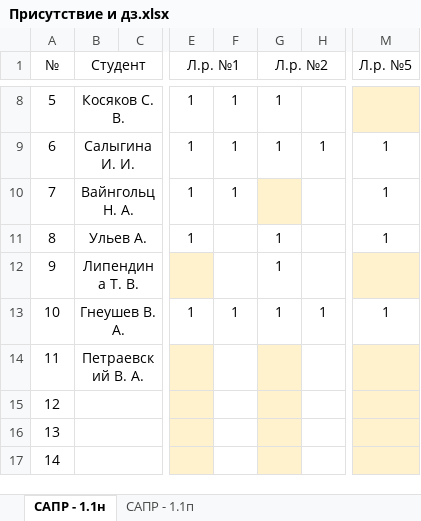
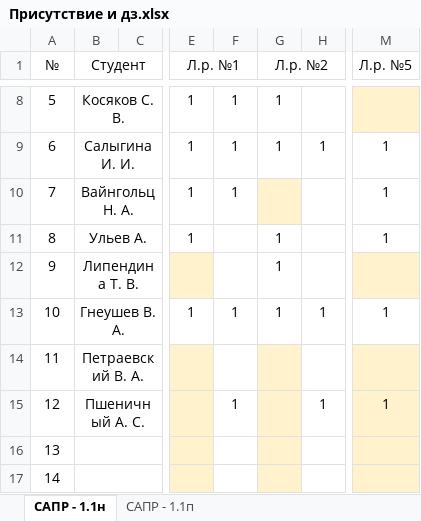
Before and after one commit to SashkaCosmonaut/design-of-aipacs-course, an Excel workbook: Присутствие и дз.xlsx, sheet САПР - 1.1н, drawn as a sheet; only a part is shown, gaps mark what is left out; values as stored, in another font and other column widths than the file's, no borders; conditional formats not drawn; the diff names each change by its address in the sheet, - before the commit and + after, or states it on an @@ line.

```diff
--- a/Присутствие и дз.xlsx (sheet САПР - 1.1н)
+++ b/Присутствие и дз.xlsx (sheet САПР - 1.1н)
-B15 (Студент): (empty)
+B15 (Студент): Пшеничный А. С.
-F15: (empty)
+F15: 1
-H15: (empty)
+H15: 1
-M15 (Л.р. №5): (empty)
+M15 (Л.р. №5): 1
```
Also changed, not shown: sheet САПР - 1.1п.
